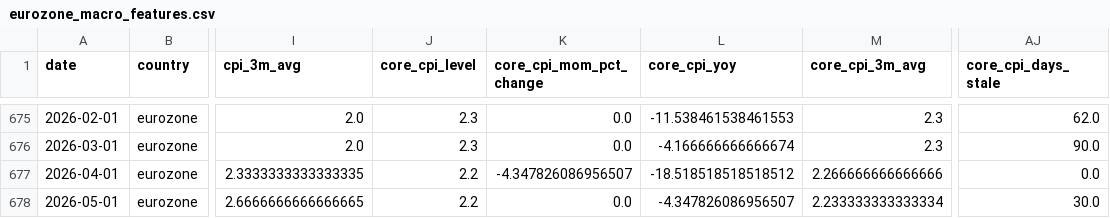
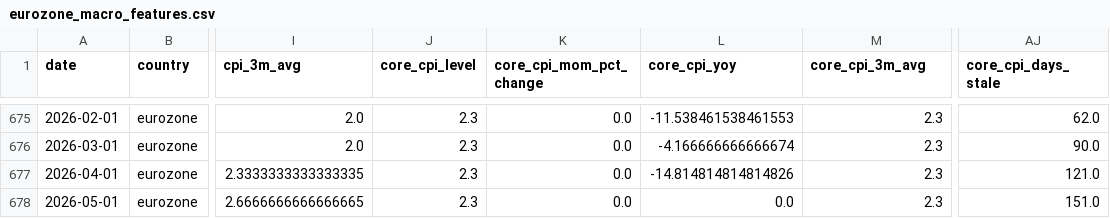
Before and after one commit to Ethan4Zhou/Global-Macro-Monitor, a CSV file: data/processed/eurozone_macro_features.csv, drawn as a sheet; only a part is shown, gaps mark what is left out; the diff names each change by its address in the sheet, - before the commit and + after, or states it on an @@ line.

```diff
--- a/data/processed/eurozone_macro_features.csv
+++ b/data/processed/eurozone_macro_features.csv
-J677:J678 (core_cpi_level): 2.2
+J677:J678 (core_cpi_level): 2.3
-K677 (core_cpi_mom_pct_change): -4.347826086956507
+K677 (core_cpi_mom_pct_change): 0.0
-L677 (core_cpi_yoy): -18.518518518518512
+L677 (core_cpi_yoy): -14.814814814814826
-M677 (core_cpi_3m_avg): 2.266666666666666
+M677 (core_cpi_3m_avg): 2.3
-AJ677 (core_cpi_days_stale): 0.0
+AJ677 (core_cpi_days_stale): 121.0
-L678 (core_cpi_yoy): -4.347826086956507
+L678 (core_cpi_yoy): 0.0
-M678 (core_cpi_3m_avg): 2.233333333333334
+M678 (core_cpi_3m_avg): 2.3
-AJ678 (core_cpi_days_stale): 30.0
+AJ678 (core_cpi_days_stale): 151.0
```
Also changed, not shown: data/processed/consensus_diagnostics.csv, data/processed/consensus_notes.csv, 26 other files.
